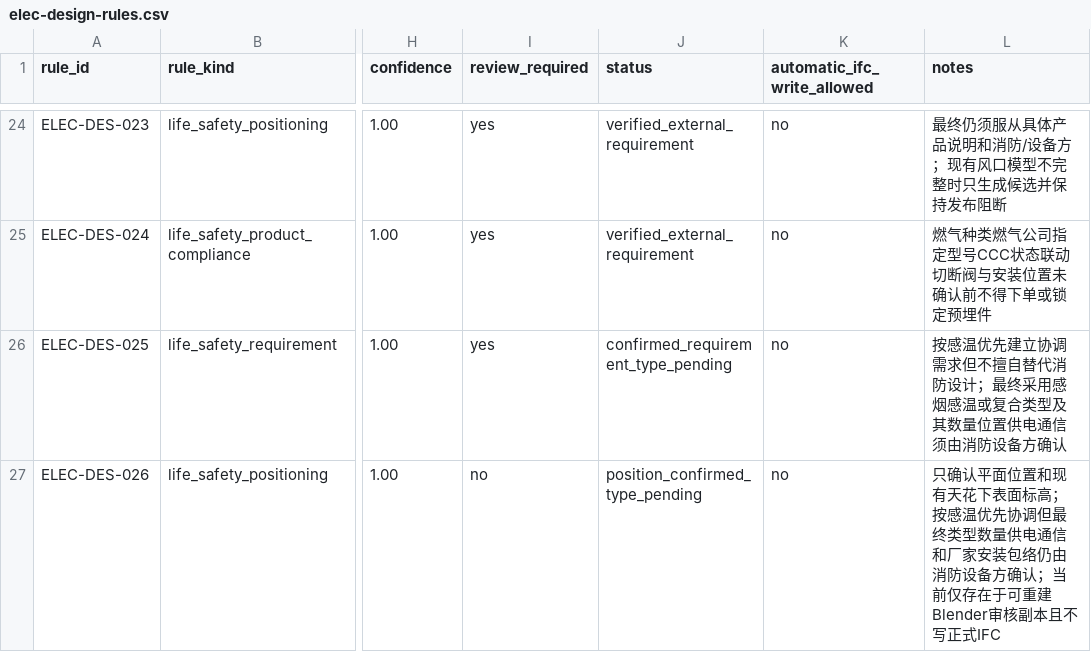
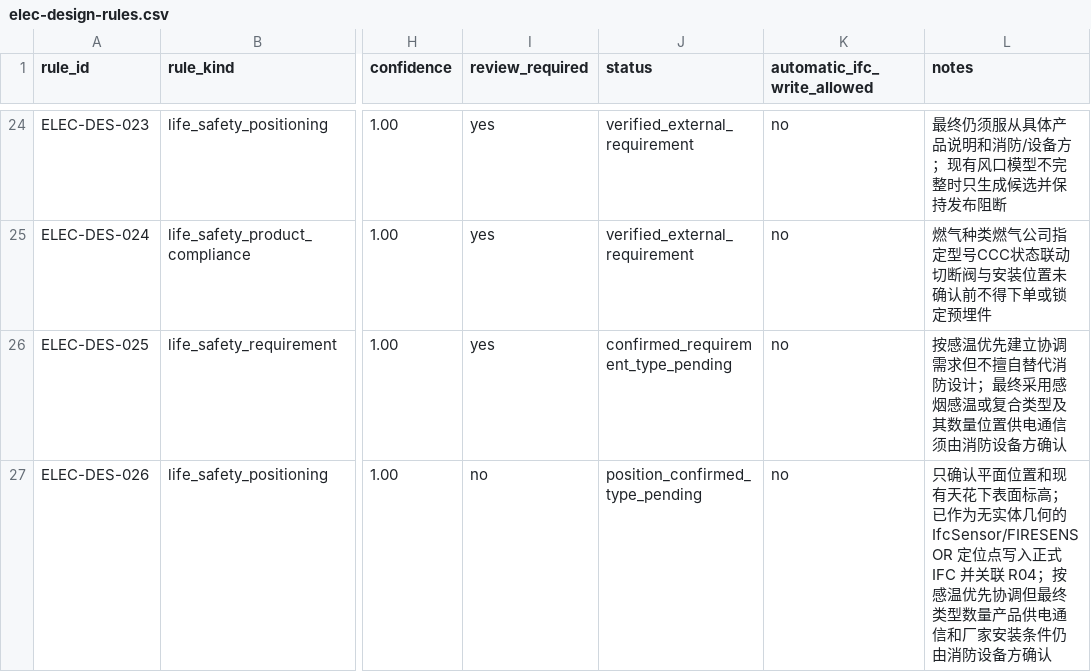
Before and after one commit to Weihan96/2504-GBTB-Yanlord-Zhuhai, a CSV file: pipeline/decisions/elec-design-rules.csv, drawn as a sheet; only a part is shown, gaps mark what is left out; the diff names each change by its address in the sheet, - before the commit and + after, or states it on an @@ line.

```diff
--- a/pipeline/decisions/elec-design-rules.csv
+++ b/pipeline/decisions/elec-design-rules.csv
-L27 (notes): …面标高；按感温优先协调但最终类型数量供电通信和厂家安装包络仍由消防设备方确认；当前仅存在于可重建Blender审核副本且不写正式IFC
+L27 (notes): …面标高；已作为无实体几何的 IfcSensor/FIRESENSOR 定位点写入正式 IFC 并关联 R04；按感温优先协调但最终类型数量产品供电通信和厂家安装条件仍由消防设备方确认
```
Also changed, not shown: pipeline/decisions/a106-ceiling-device-review.csv, pipeline/decisions/drawing-register.csv, 14 other files.
